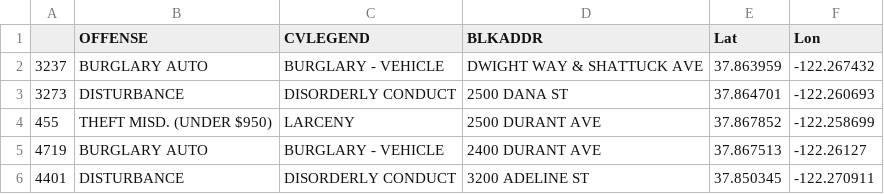
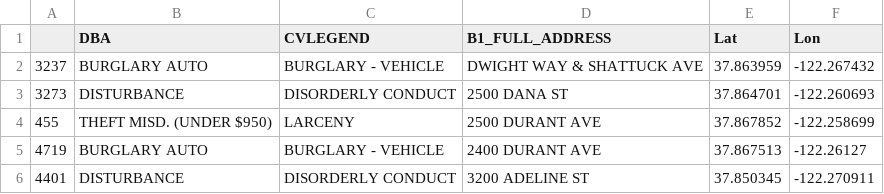
Before and after one commit to kashkambath/BerkMe, a CSV file: FlaskApp/cleaned_data/crime_data_table.csv, drawn as a sheet; only a part is shown.

```diff
--- a/FlaskApp/cleaned_data/crime_data_table.csv
+++ b/FlaskApp/cleaned_data/crime_data_table.csv
@@ -1,2 +1,2 @@
-,OFFENSE,CVLEGEND,BLKADDR,Lat,Lon
+,DBA,CVLEGEND,B1_FULL_ADDRESS,Lat,Lon
 3237,BURGLARY AUTO,BURGLARY - VEHICLE,DWIGHT WAY & SHATTUCK AVE,37.863959,-122.267432
```
Also changed, not shown: 3 other files.
